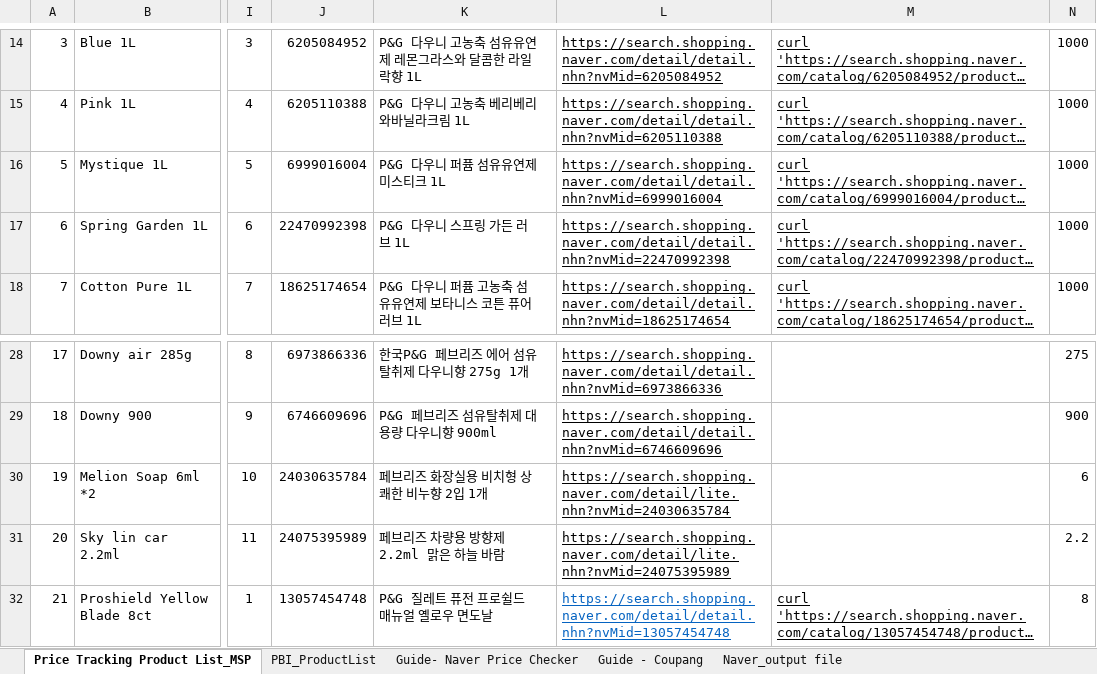
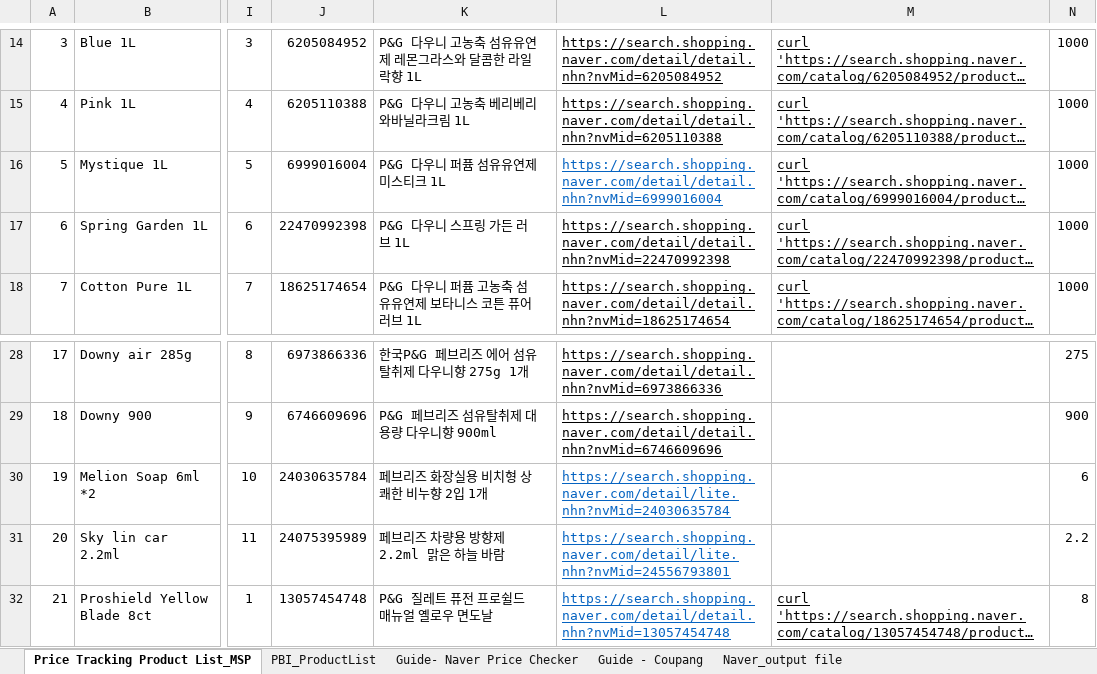
Before and after one commit to daekyounglim/liberation, an Excel workbook: data/Liberation_Price Tracker SKU list_v1_Pampers.xlsx, sheet Price Tracking Product List_MSP, drawn as a sheet; only a part is shown, gaps mark what is left out; long unchanged cells end in …; values as stored, in another font and other column widths than the file's, no borders; the diff names each change by its address in the sheet, - before the commit and + after, or states it on an @@ line.

```diff
--- a/data/Liberation_Price Tracker SKU list_v1_Pampers.xlsx (sheet Price Tracking Product List_MSP)
+++ b/data/Liberation_Price Tracker SKU list_v1_Pampers.xlsx (sheet Price Tracking Product List_MSP)
-L16 text colour: black
+L16 text colour: #0563C1
-L30:L31 text colour: black
+L30:L31 text colour: #0563C1
-L31: https://search.shopping.naver.com/detail/lite.nhn?nvMid=24075395989
+L31: https://search.shopping.naver.com/detail/lite.nhn?nvMid=24556793801
```
Also changed, not shown: 2 other files.
